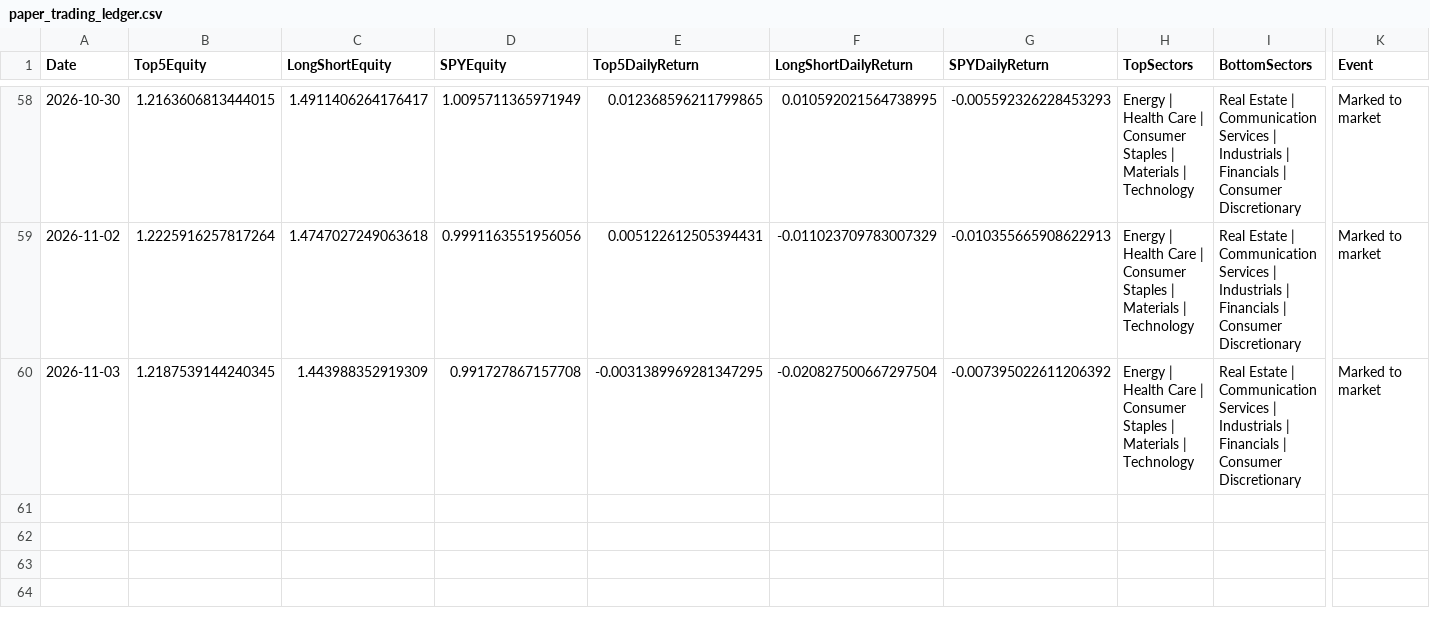
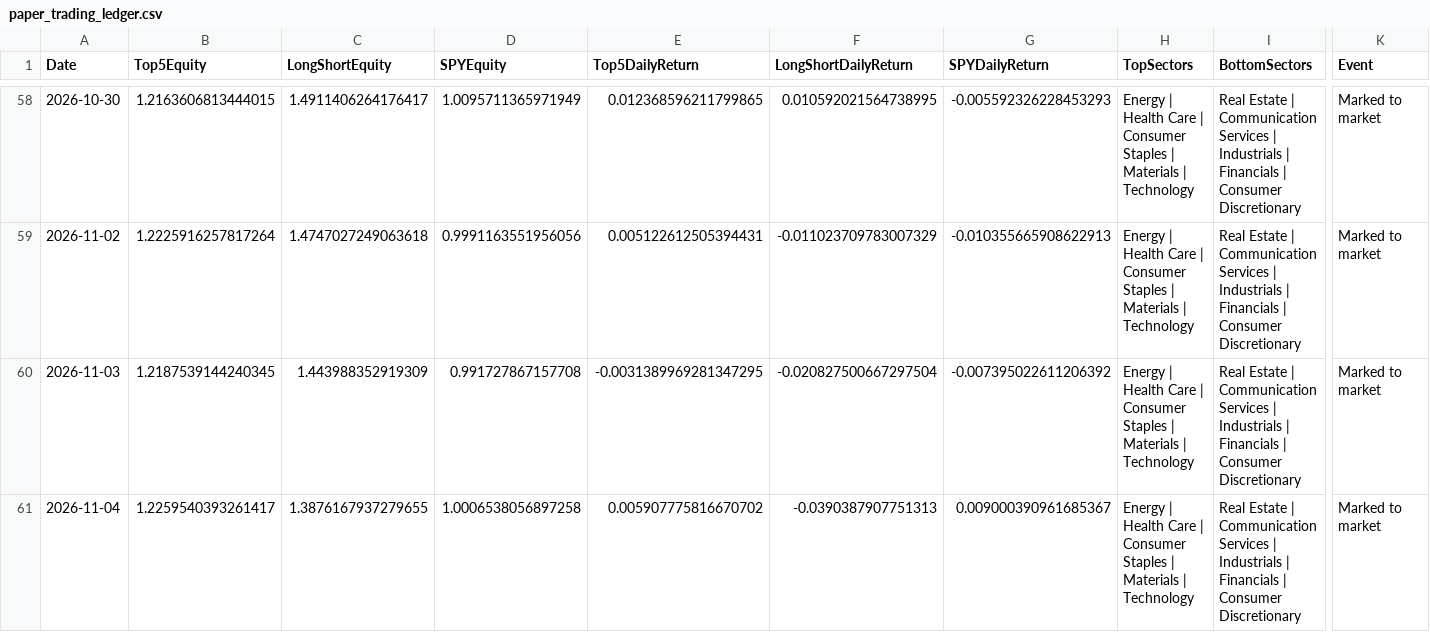
Before and after one commit to pcheong22/stock-sector-dashboard, a CSV file: data/paper_trading_ledger.csv, drawn as a sheet; only a part is shown, gaps mark what is left out; rows hold the shown columns only; the diff names each change by its address in the sheet, - before the commit and + after, or states it on an @@ line.

```diff
--- a/data/paper_trading_ledger.csv
+++ b/data/paper_trading_ledger.csv
+row 61: 2026-11-04 | 1.2259540393261417 | 1.3876167937279655 | 1.0006538056897258 | 0.005907775816670702 | -0.0390387907751313 | 0.009000390961685367 | Energy | Health Care | Consumer Staples | Materials | Technology | Real Estate | Communication Services | Industrials | Financials | Consumer Discretionary | Marked to market
```
Also changed, not shown: 4 other files.
